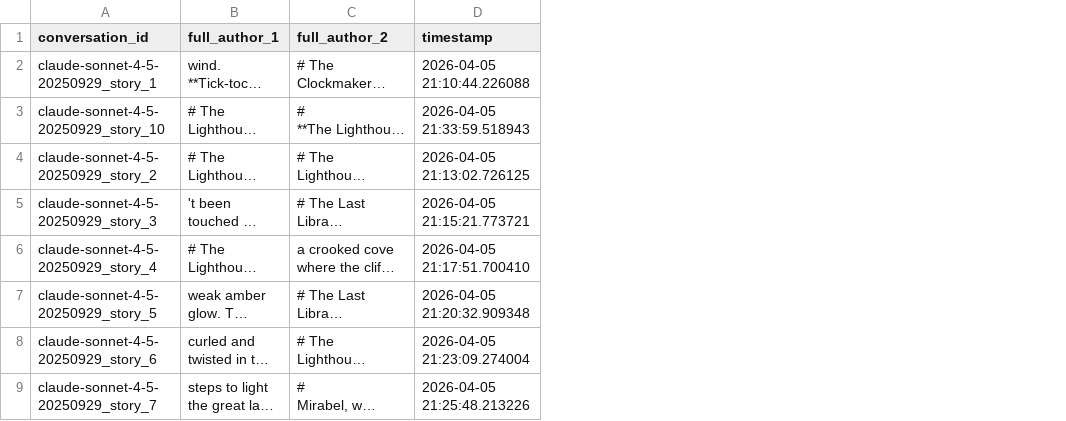
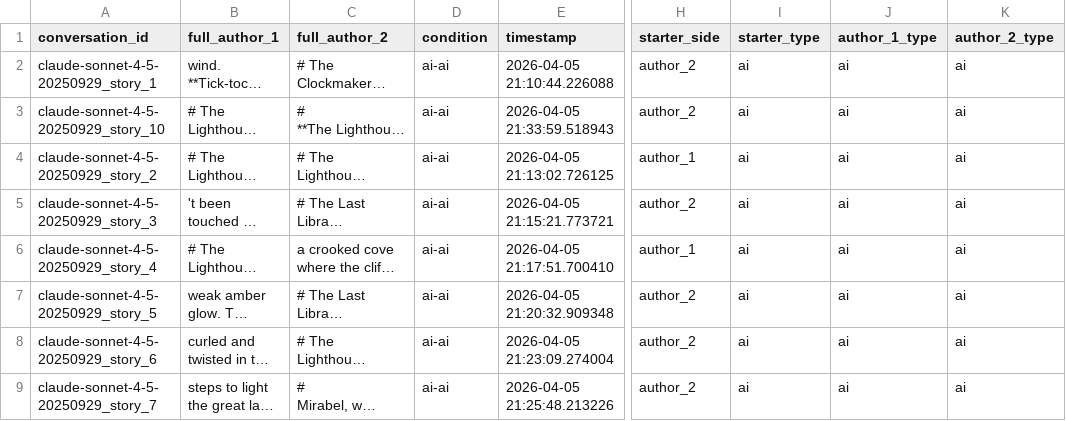
Before and after one commit to Halfidaldal/PENPAL_analysis, a CSV file: data/ai-ai/interim/stories_full_text_filtered.csv, drawn as a sheet; only a part is shown, gaps mark what is left out; long unchanged cells end in …; the diff names each change by its address in the sheet, - before the commit and + after, or states it on an @@ line.

```diff
--- a/data/ai-ai/interim/stories_full_text_filtered.csv
+++ b/data/ai-ai/interim/stories_full_text_filtered.csv
+column D (condition), rows 2-9: all ai-ai
+column H (starter_side), rows 2-9: author_2 | author_2 | author_1 | author_2 | author_1 | author_2 | author_2 | author_2
+column I (starter_type), rows 2-9: all ai
+column J (author_1_type), rows 2-9: all ai
+column K (author_2_type), rows 2-9: all ai
```
Also changed, not shown: data/human-ai/interim/stories_full_text_filtered.csv, data/human-human/interim/stories_full_text_filtered.csv, 24 other files.
